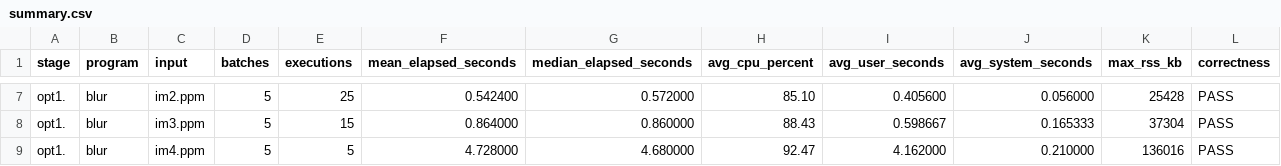
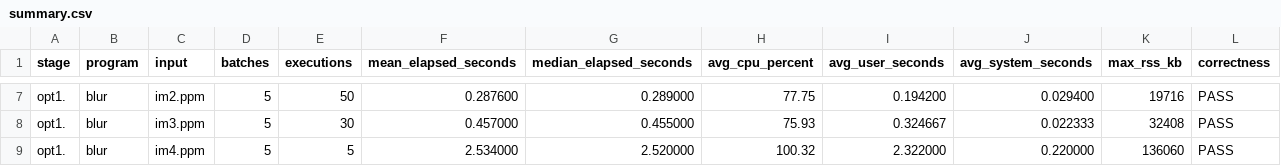
Before and after one commit to weiimiing/dv1674_a2, a CSV file: results/profiling/opt1./summary.csv, drawn as a sheet; only a part is shown, gaps mark what is left out; the diff covers the shown part only; the diff names each change by its address in the sheet, - before the commit and + after, or states it on an @@ line.

```diff
--- a/results/profiling/opt1./summary.csv
+++ b/results/profiling/opt1./summary.csv
-E7 (executions): 25
+E7 (executions): 50
-F7 (mean_elapsed_seconds): 0.542400
+F7 (mean_elapsed_seconds): 0.287600
-G7 (median_elapsed_seconds): 0.572000
+G7 (median_elapsed_seconds): 0.289000
-H7 (avg_cpu_percent): 85.10
+H7 (avg_cpu_percent): 77.75
-I7 (avg_user_seconds): 0.405600
+I7 (avg_user_seconds): 0.194200
-J7 (avg_system_seconds): 0.056000
+J7 (avg_system_seconds): 0.029400
-K7 (max_rss_kb): 25428
+K7 (max_rss_kb): 19716
-E8 (executions): 15
+E8 (executions): 30
-F8 (mean_elapsed_seconds): 0.864000
+F8 (mean_elapsed_seconds): 0.457000
-G8 (median_elapsed_seconds): 0.860000
+G8 (median_elapsed_seconds): 0.455000
-H8 (avg_cpu_percent): 88.43
+H8 (avg_cpu_percent): 75.93
-I8 (avg_user_seconds): 0.598667
+I8 (avg_user_seconds): 0.324667
-J8 (avg_system_seconds): 0.165333
+J8 (avg_system_seconds): 0.022333
-K8 (max_rss_kb): 37304
+K8 (max_rss_kb): 32408
-F9 (mean_elapsed_seconds): 4.728000
+F9 (mean_elapsed_seconds): 2.534000
-G9 (median_elapsed_seconds): 4.680000
+G9 (median_elapsed_seconds): 2.520000
-H9 (avg_cpu_percent): 92.47
+H9 (avg_cpu_percent): 100.32
-I9 (avg_user_seconds): 4.162000
+I9 (avg_user_seconds): 2.322000
-J9 (avg_system_seconds): 0.210000
+J9 (avg_system_seconds): 0.220000
-K9 (max_rss_kb): 136016
+K9 (max_rss_kb): 136060
```
Also changed, not shown: 31 edited cells elsewhere in this file, results/profiling/opt1./callgrind_metrics.csv, results/profiling/opt1./memory_raw.csv, 14 other files.
